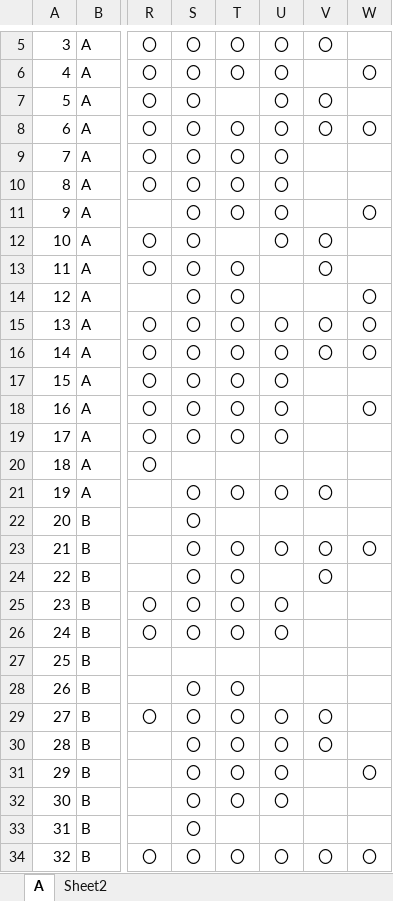
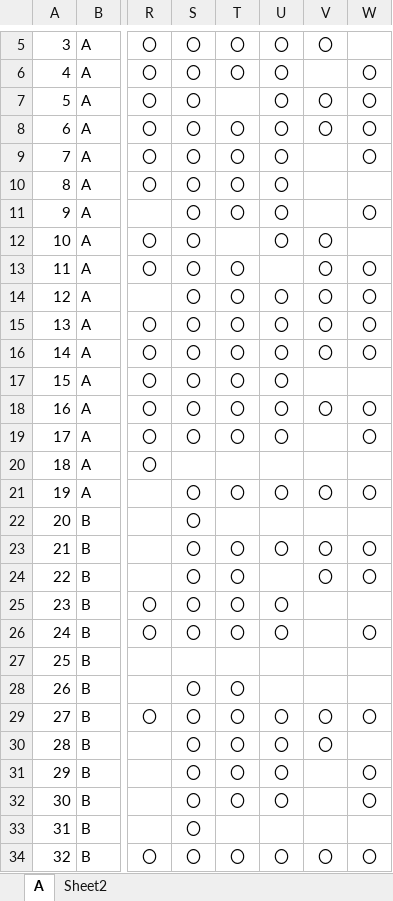
Before and after one commit to nishino-naoyuki/2019Web, an Excel workbook: 演習/課題提出状況.xlsx, sheet A, drawn as a sheet; only a part is shown, gaps mark what is left out; values as stored, in another font and other column widths than the file's, no borders; conditional formats not drawn; the diff covers the shown part only; the diff names each change by its address in the sheet, - before the commit and + after, or states it on an @@ line.

Commit message:
Update 課題提出状況.xlsx

```diff
--- a/演習/課題提出状況.xlsx (sheet A)
+++ b/演習/課題提出状況.xlsx (sheet A)
-W7: (empty)
+W7: 〇
-W9: (empty)
+W9: 〇
-W13: (empty)
+W13: 〇
-U14: (empty)
+U14: 〇
-V14: (empty)
+V14: 〇
-V18: (empty)
+V18: 〇
-W19: (empty)
+W19: 〇
-W21: (empty)
+W21: 〇
-W24: (empty)
+W24: 〇
-W26: (empty)
+W26: 〇
-W29: (empty)
+W29: 〇
-W32: (empty)
+W32: 〇
```
Also changed, not shown: 8 edited cells elsewhere in this sheet.
